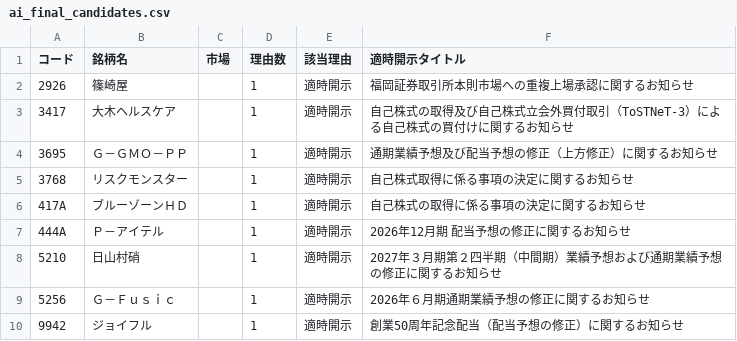
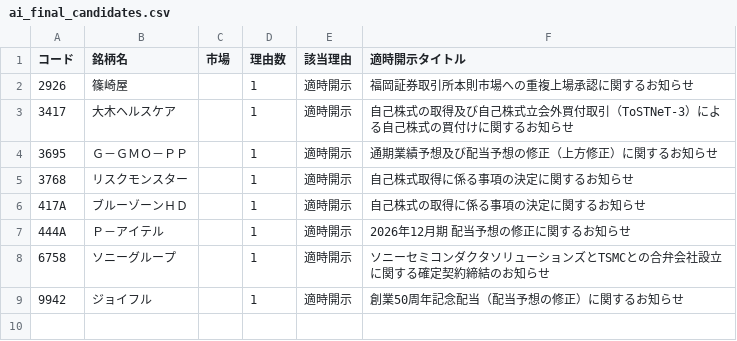
Before and after one commit to shumiracle-crypto/StockAI, a CSV file: marketdata/ai_final_candidates.csv, drawn as a sheet.

```diff
--- a/marketdata/ai_final_candidates.csv
+++ b/marketdata/ai_final_candidates.csv
@@ -7,4 +7,3 @@
 444A,Ｐ－アイテル,,1,適時開示,2026年12月期 配当予想の修正に関するお知らせ
-5210,日山村硝,,1,適時開示,2027年３月期第２四半期（中間期）業績予想および通期業績予想の修正に関するお知らせ
-5256,Ｇ－Ｆｕｓｉｃ,,1,適時開示,2026年６月期通期業績予想の修正に関するお知らせ
+6758,ソニーグループ,,1,適時開示,ソニーセミコンダクタソリューションズとTSMCとの合弁会社設立に関する確定契約締結のお知らせ
 9942,ジョイフル,,1,適時開示,創業50周年記念配当（配当予想の修正）に関するお知らせ
```
